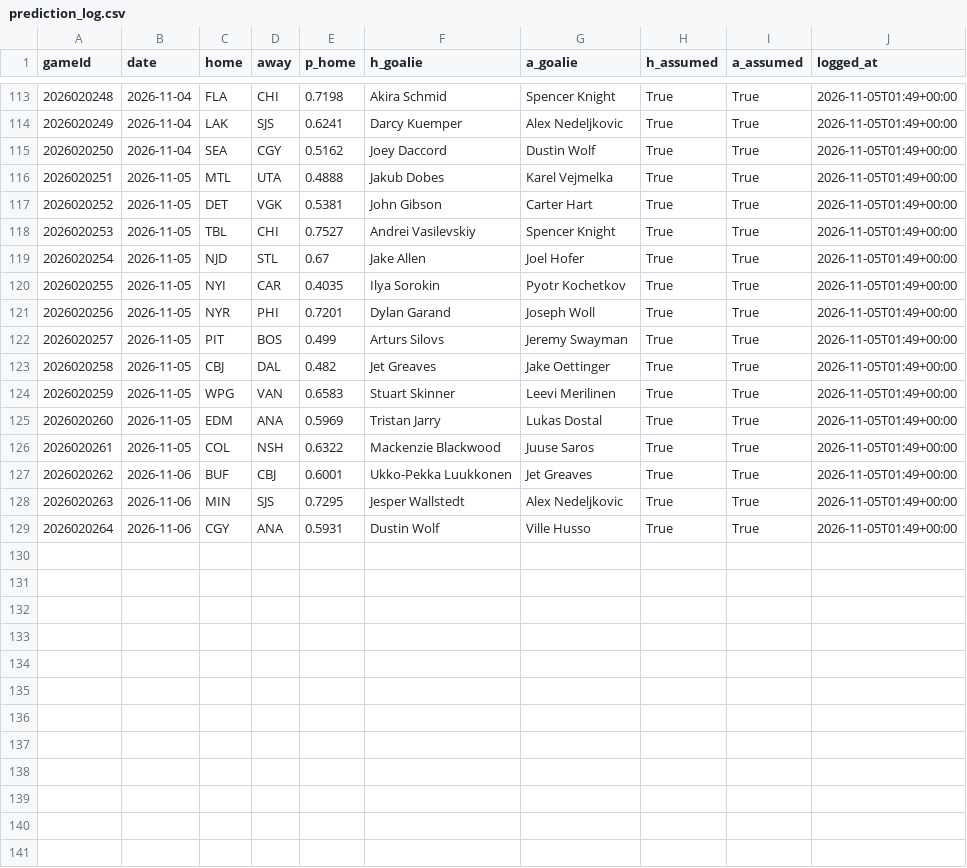
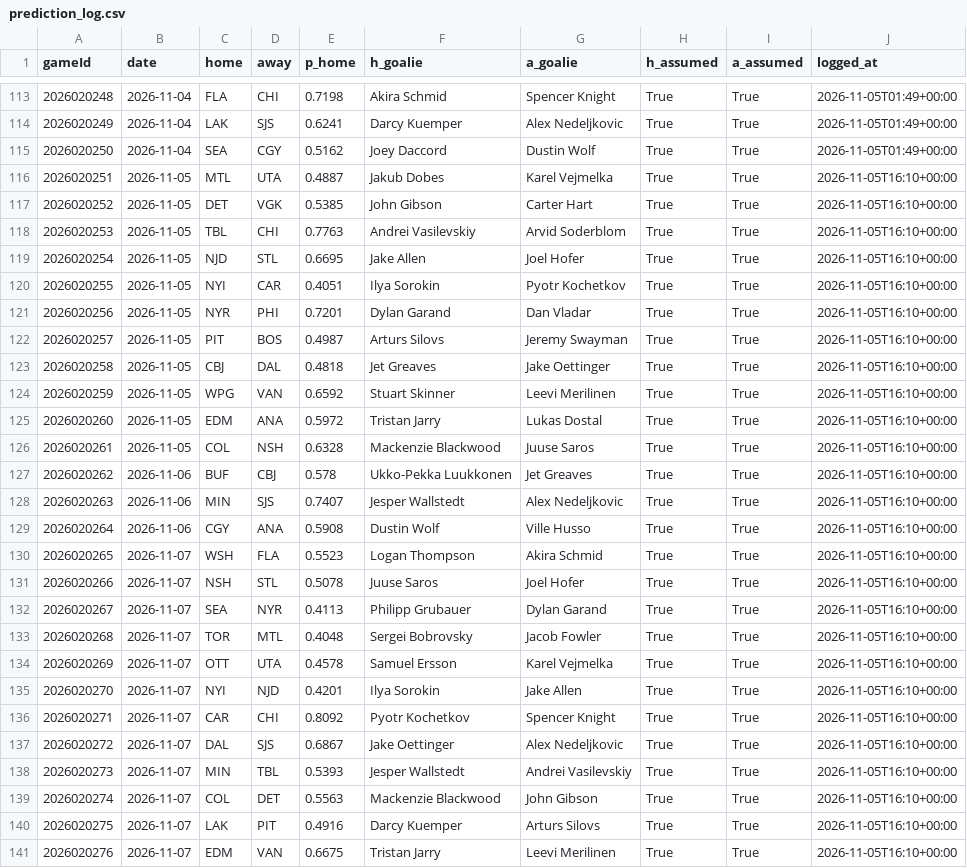
Before and after one commit to BackwardsHAT123/nhl-matchup, a CSV file: docs/data/prediction_log.csv, drawn as a sheet; only a part is shown, gaps mark what is left out.

```diff
--- a/docs/data/prediction_log.csv
+++ b/docs/data/prediction_log.csv
@@ -115,15 +115,27 @@ gameId,date,home,away,p_home,h_goalie,a_goalie,h_assumed,a_assumed,logged_at
 2026020250,2026-11-04,SEA,CGY,0.5162,Joey Daccord,Dustin Wolf,True,True,2026-11-05T01:49+00:00
-2026020251,2026-11-05,MTL,UTA,0.4888,Jakub Dobes,Karel Vejmelka,True,True,2026-11-05T01:49+00:00
-2026020252,2026-11-05,DET,VGK,0.5381,John Gibson,Carter Hart,True,True,2026-11-05T01:49+00:00
-2026020253,2026-11-05,TBL,CHI,0.7527,Andrei Vasilevskiy,Spencer Knight,True,True,2026-11-05T01:49+00:00
-2026020254,2026-11-05,NJD,STL,0.67,Jake Allen,Joel Hofer,True,True,2026-11-05T01:49+00:00
-2026020255,2026-11-05,NYI,CAR,0.4035,Ilya Sorokin,Pyotr Kochetkov,True,True,2026-11-05T01:49+00:00
-2026020256,2026-11-05,NYR,PHI,0.7201,Dylan Garand,Joseph Woll,True,True,2026-11-05T01:49+00:00
-2026020257,2026-11-05,PIT,BOS,0.499,Arturs Silovs,Jeremy Swayman,True,True,2026-11-05T01:49+00:00
-2026020258,2026-11-05,CBJ,DAL,0.482,Jet Greaves,Jake Oettinger,True,True,2026-11-05T01:49+00:00
-2026020259,2026-11-05,WPG,VAN,0.6583,Stuart Skinner,Leevi Merilinen,True,True,2026-11-05T01:49+00:00
-2026020260,2026-11-05,EDM,ANA,0.5969,Tristan Jarry,Lukas Dostal,True,True,2026-11-05T01:49+00:00
-2026020261,2026-11-05,COL,NSH,0.6322,Mackenzie Blackwood,Juuse Saros,True,True,2026-11-05T01:49+00:00
-2026020262,2026-11-06,BUF,CBJ,0.6001,Ukko-Pekka Luukkonen,Jet Greaves,True,True,2026-11-05T01:49+00:00
-2026020263,2026-11-06,MIN,SJS,0.7295,Jesper Wallstedt,Alex Nedeljkovic,True,True,2026-11-05T01:49+00:00
-2026020264,2026-11-06,CGY,ANA,0.5931,Dustin Wolf,Ville Husso,True,True,2026-11-05T01:49+00:00
+2026020251,2026-11-05,MTL,UTA,0.4887,Jakub Dobes,Karel Vejmelka,True,True,2026-11-05T16:10+00:00
+2026020252,2026-11-05,DET,VGK,0.5385,John Gibson,Carter Hart,True,True,2026-11-05T16:10+00:00
+2026020253,2026-11-05,TBL,CHI,0.7763,Andrei Vasilevskiy,Arvid Soderblom,True,True,2026-11-05T16:10+00:00
+2026020254,2026-11-05,NJD,STL,0.6695,Jake Allen,Joel Hofer,True,True,2026-11-05T16:10+00:00
+2026020255,2026-11-05,NYI,CAR,0.4051,Ilya Sorokin,Pyotr Kochetkov,True,True,2026-11-05T16:10+00:00
+2026020256,2026-11-05,NYR,PHI,0.7201,Dylan Garand,Dan Vladar,True,True,2026-11-05T16:10+00:00
+2026020257,2026-11-05,PIT,BOS,0.4987,Arturs Silovs,Jeremy Swayman,True,True,2026-11-05T16:10+00:00
+2026020258,2026-11-05,CBJ,DAL,0.4818,Jet Greaves,Jake Oettinger,True,True,2026-11-05T16:10+00:00
+2026020259,2026-11-05,WPG,VAN,0.6592,Stuart Skinner,Leevi Merilinen,True,True,2026-11-05T16:10+00:00
+2026020260,2026-11-05,EDM,ANA,0.5972,Tristan Jarry,Lukas Dostal,True,True,2026-11-05T16:10+00:00
+2026020261,2026-11-05,COL,NSH,0.6328,Mackenzie Blackwood,Juuse Saros,True,True,2026-11-05T16:10+00:00
+2026020262,2026-11-06,BUF,CBJ,0.578,Ukko-Pekka Luukkonen,Jet Greaves,True,True,2026-11-05T16:10+00:00
+2026020263,2026-11-06,MIN,SJS,0.7407,Jesper Wallstedt,Alex Nedeljkovic,True,True,2026-11-05T16:10+00:00
+2026020264,2026-11-06,CGY,ANA,0.5908,Dustin Wolf,Ville Husso,True,True,2026-11-05T16:10+00:00
+2026020265,2026-11-07,WSH,FLA,0.5523,Logan Thompson,Akira Schmid,True,True,2026-11-05T16:10+00:00
+2026020266,2026-11-07,NSH,STL,0.5078,Juuse Saros,Joel Hofer,True,True,2026-11-05T16:10+00:00
+2026020267,2026-11-07,SEA,NYR,0.4113,Philipp Grubauer,Dylan Garand,True,True,2026-11-05T16:10+00:00
+2026020268,2026-11-07,TOR,MTL,0.4048,Sergei Bobrovsky,Jacob Fowler,True,True,2026-11-05T16:10+00:00
+2026020269,2026-11-07,OTT,UTA,0.4578,Samuel Ersson,Karel Vejmelka,True,True,2026-11-05T16:10+00:00
+2026020270,2026-11-07,NYI,NJD,0.4201,Ilya Sorokin,Jake Allen,True,True,2026-11-05T16:10+00:00
+2026020271,2026-11-07,CAR,CHI,0.8092,Pyotr Kochetkov,Spencer Knight,True,True,2026-11-05T16:10+00:00
+2026020272,2026-11-07,DAL,SJS,0.6867,Jake Oettinger,Alex Nedeljkovic,True,True,2026-11-05T16:10+00:00
+2026020273,2026-11-07,MIN,TBL,0.5393,Jesper Wallstedt,Andrei Vasilevskiy,True,True,2026-11-05T16:10+00:00
+2026020274,2026-11-07,COL,DET,0.5563,Mackenzie Blackwood,John Gibson,True,True,2026-11-05T16:10+00:00
+2026020275,2026-11-07,LAK,PIT,0.4916,Darcy Kuemper,Arturs Silovs,True,True,2026-11-05T16:10+00:00
+2026020276,2026-11-07,EDM,VAN,0.6675,Tristan Jarry,Leevi Merilinen,True,True,2026-11-05T16:10+00:00
```
Also changed, not shown: 9 other files.
